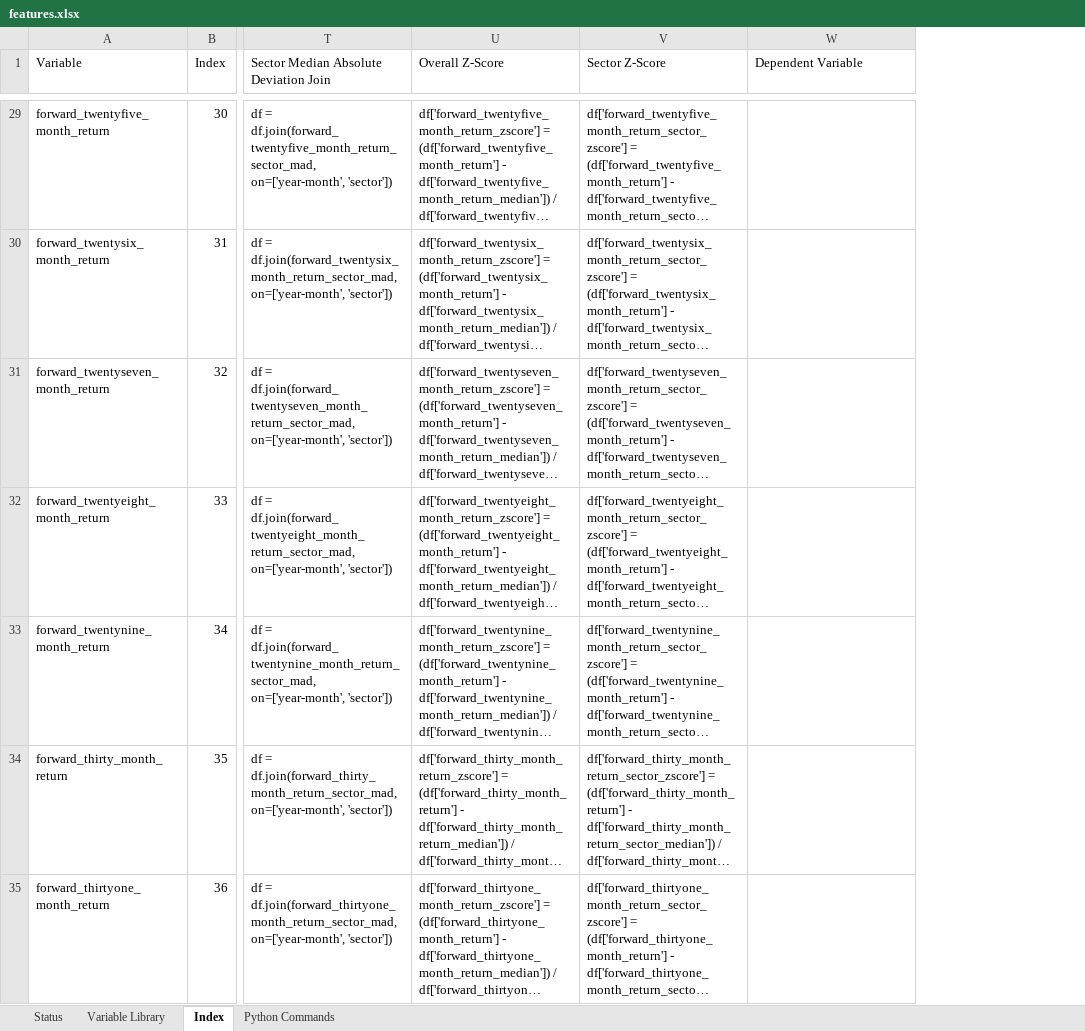
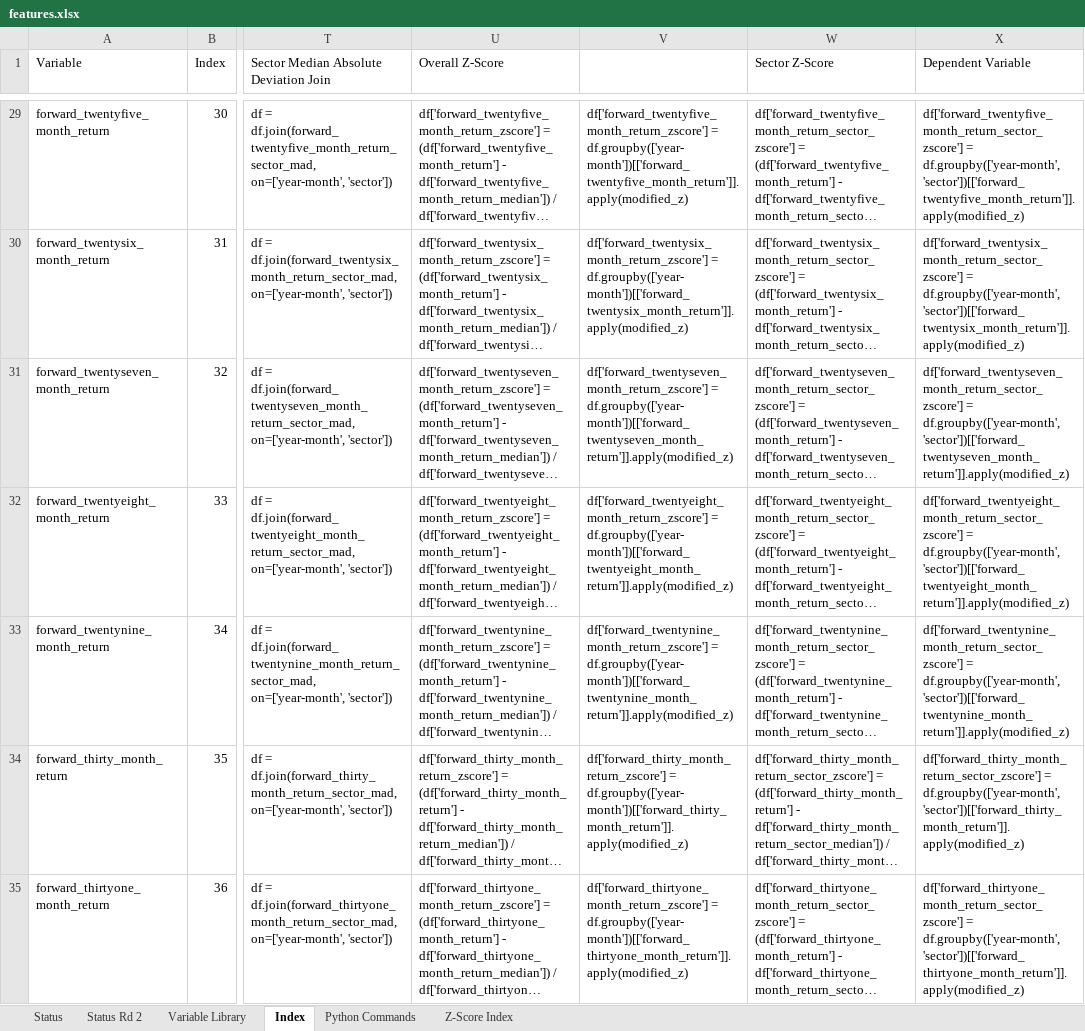
Before and after one commit to jeffrey-hsu/W205_Project, an Excel workbook: eda/features.xlsx, sheet Index, drawn as a sheet; only a part is shown, gaps mark what is left out; long unchanged cells end in …; values as stored, in another font and other column widths than the file's, no borders; addresses are those after the commit; the diff covers the shown part only; the diff names each change by its address in the sheet, - before the commit and + after, or states it on an @@ line.

```diff
--- a/eda/features.xlsx (sheet Index)
+++ b/eda/features.xlsx (sheet Index)
+sheet tab: Status Rd 2
+sheet tab: Z-Score Index
+column V, rows 29-35: df['forward_twentyfive_month_return_zscore'] = df.groupby(['year-month'])[['forward_twentyfive_month_return']].apply(modified_z) | df['forward_twentysix_month_return_zscore'] = df.groupby(['year-month'])[['forward_twentysix_month_return']].apply(modified_z) | df['forward_twentyseven_month_return_zscore'] = df.groupby(['year-month'])[['forward_twentyseven_month_return']].apply(modified_z) | df['forward_twentyeight_month_return_zscore'] = df.groupby(['year-month'])[['forward_twentyeight_month_return']].apply(modified_z) | df['forward_twentynine_month_return_zscore'] = df.groupby(['year-month'])[['forward_twentynine_month_return']].apply(modified_z) | df['forward_thirty_month_return_zscore'] = df.groupby(['year-month'])[['forward_thirty_month_return']].apply(modified_z) | df['forward_thirtyone_month_return_zscore'] = df.groupby(['year-month'])[['forward_thirtyone_month_return']].apply(modified_z)
-X29 (Dependent Variable): (empty)
+X29 (Dependent Variable): df['forward_twentyfive_month_return_sector_zscore'] = df.groupby(['year-month', 'sector'])[['forward_twentyfive_month_return']].apply(modified_z)
-X30 (Dependent Variable): (empty)
+X30 (Dependent Variable): df['forward_twentysix_month_return_sector_zscore'] = df.groupby(['year-month', 'sector'])[['forward_twentysix_month_return']].apply(modified_z)
-X31 (Dependent Variable): (empty)
+X31 (Dependent Variable): df['forward_twentyseven_month_return_sector_zscore'] = df.groupby(['year-month', 'sector'])[['forward_twentyseven_month_return']].apply(modified_z)
-X32 (Dependent Variable): (empty)
+X32 (Dependent Variable): df['forward_twentyeight_month_return_sector_zscore'] = df.groupby(['year-month', 'sector'])[['forward_twentyeight_month_return']].apply(modified_z)
-X33 (Dependent Variable): (empty)
+X33 (Dependent Variable): df['forward_twentynine_month_return_sector_zscore'] = df.groupby(['year-month', 'sector'])[['forward_twentynine_month_return']].apply(modified_z)
-X34 (Dependent Variable): (empty)
+X34 (Dependent Variable): df['forward_thirty_month_return_sector_zscore'] = df.groupby(['year-month', 'sector'])[['forward_thirty_month_return']].apply(modified_z)
-X35 (Dependent Variable): (empty)
+X35 (Dependent Variable): df['forward_thirtyone_month_return_sector_zscore'] = df.groupby(['year-month', 'sector'])[['forward_thirtyone_month_return']].apply(modified_z)
```
Also changed, not shown: 170 edited cells elsewhere in this sheet, 1 other file.
